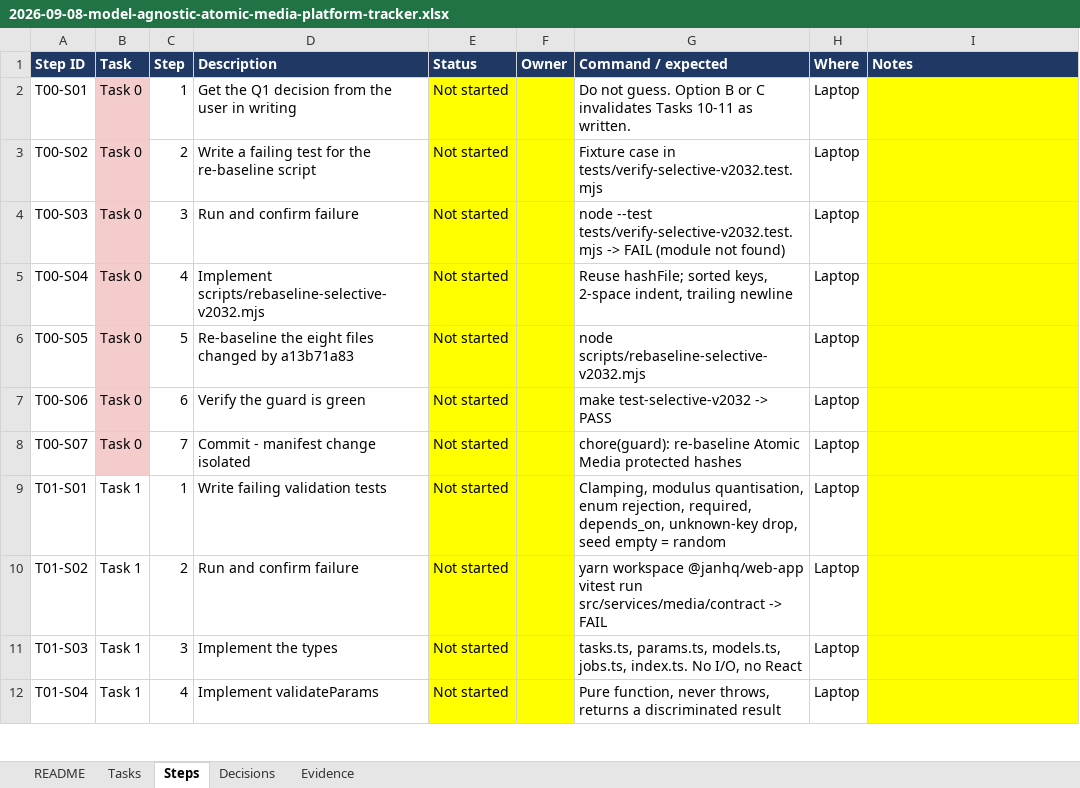
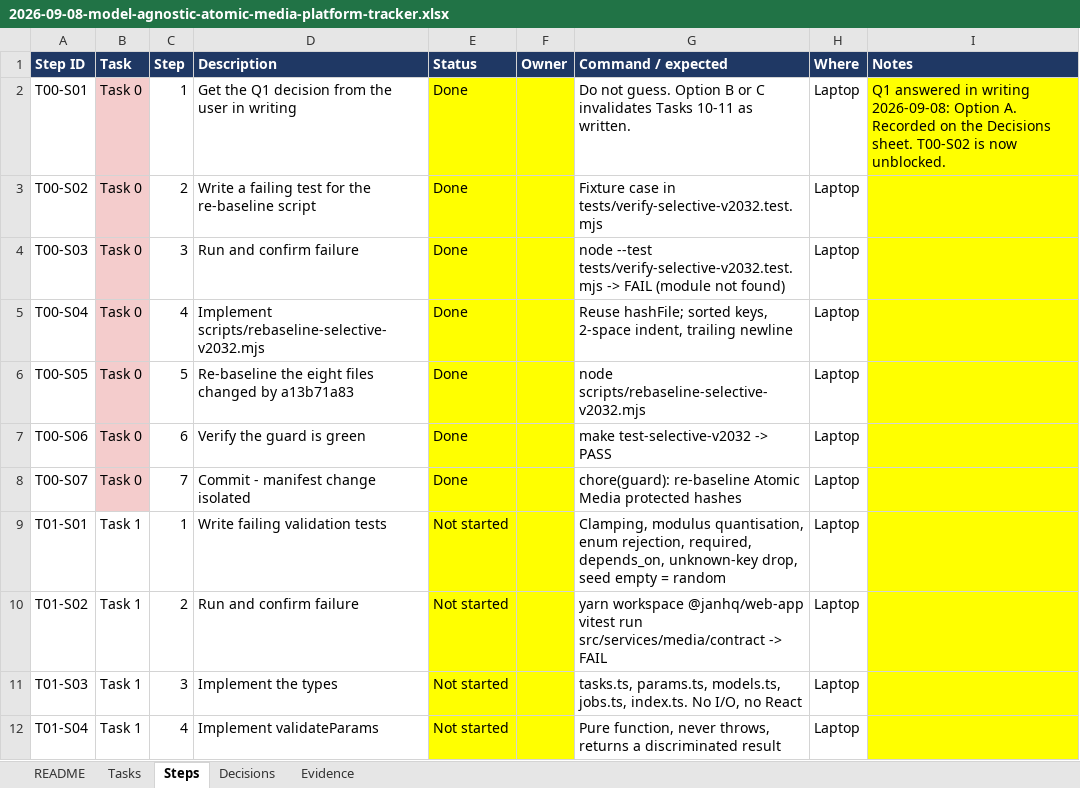
Before and after one commit to walladanger/Atomic-Chat, an Excel workbook: docs/superpowers/plans/2026-09-08-model-agnostic-atomic-media-platform-tracker.xlsx, sheet Steps, drawn as a sheet; only a part is shown; values as stored, in another font and other column widths than the file's, no borders; the diff names each change by its address in the sheet, - before the commit and + after, or states it on an @@ line.

```diff
--- a/docs/superpowers/plans/2026-09-08-model-agnostic-atomic-media-platform-tracker.xlsx (sheet Steps)
+++ b/docs/superpowers/plans/2026-09-08-model-agnostic-atomic-media-platform-tracker.xlsx (sheet Steps)
-E2:E8 (Status): Not started
+E2:E8 (Status): Done
-I2 (Notes): (empty)
+I2 (Notes): Q1 answered in writing 2026-09-08: Option A. Recorded on the Decisions sheet. T00-S02 is now unblocked.
```
Also changed, not shown: sheet README, sheet Decisions, sheet Tasks, 5 other files.
